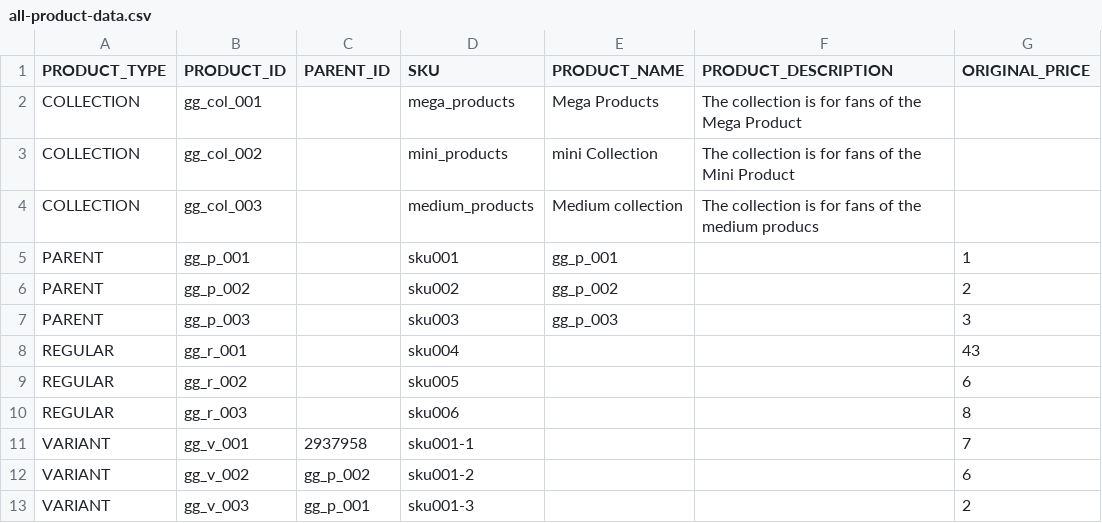
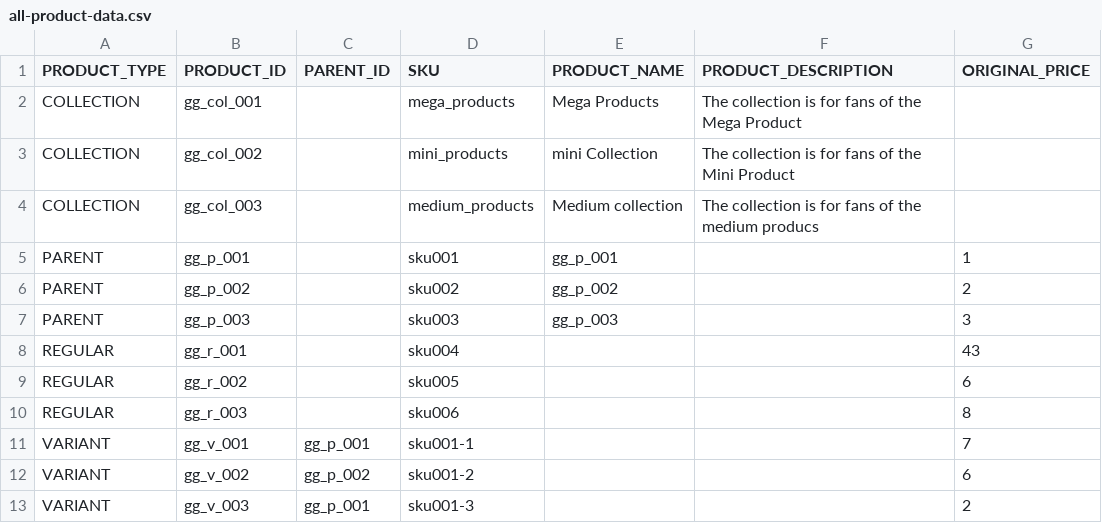
Before and after one commit to ggunning/StaticFiles, a CSV file: CustomDemo/all-product-data.csv, drawn as a sheet; only a part is shown; the diff names each change by its address in the sheet, - before the commit and + after, or states it on an @@ line.

Commit message:
Update all-product-data.csv

```diff
--- a/CustomDemo/all-product-data.csv
+++ b/CustomDemo/all-product-data.csv
-C11 (PARENT_ID): 2937958
+C11 (PARENT_ID): gg_p_001
```
